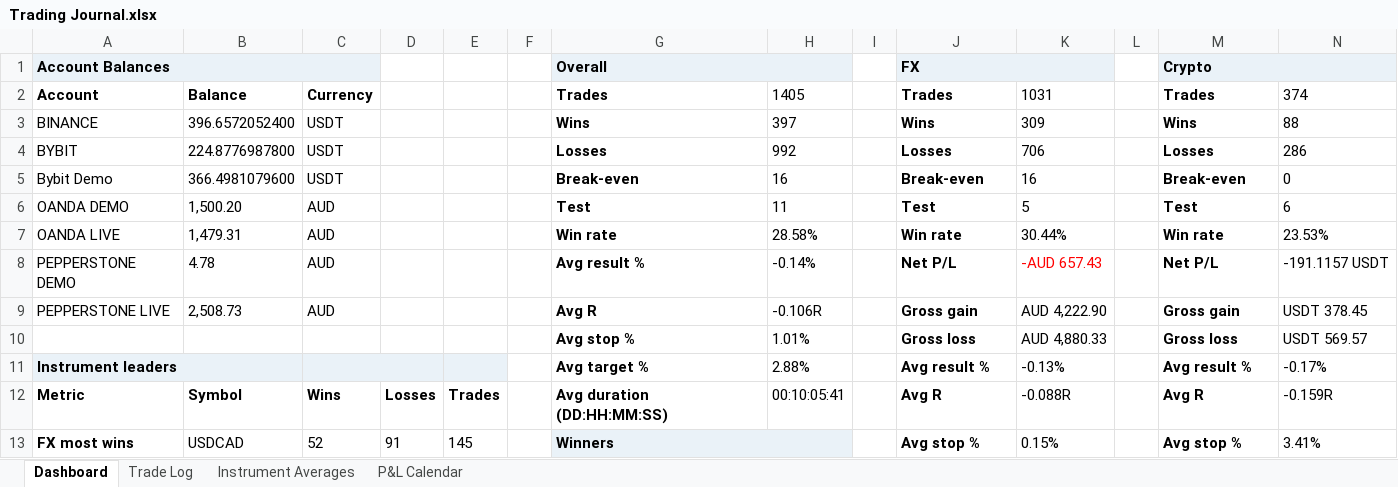
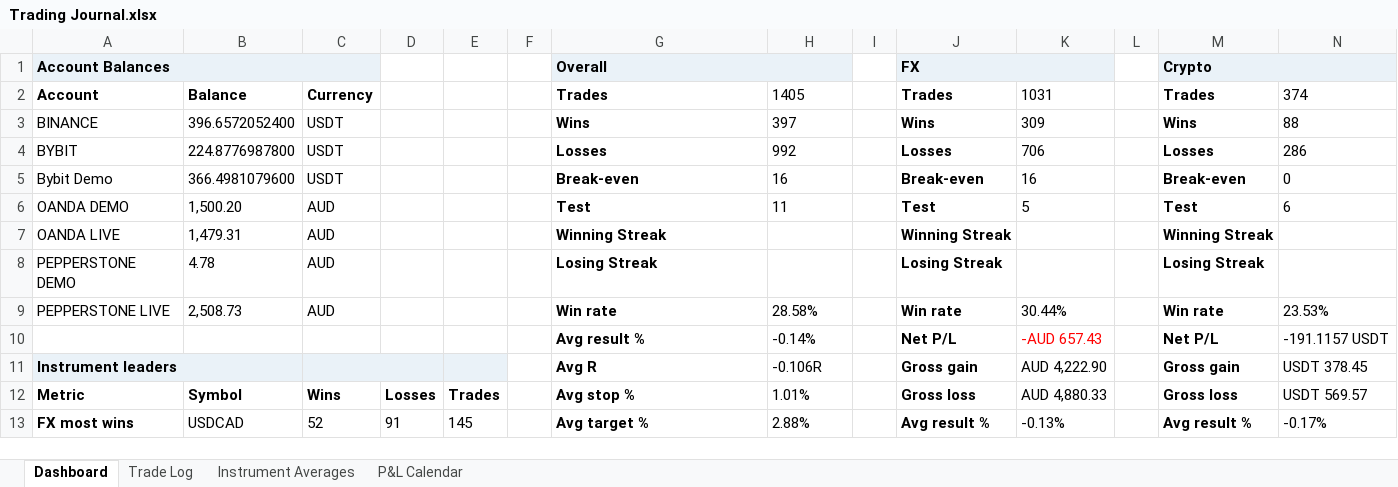
Before and after one commit to alexpsym/CODEX, an Excel workbook: journal/Trading Journal.xlsx, sheet Dashboard, drawn as a sheet; only a part is shown; values as stored, in another font and other column widths than the file's, no borders; conditional formats not drawn; removed rows and columns are numbered as before the commit, all else as after; the diff covers the shown part only; the diff names each change by its address in the sheet, - before the commit and + after, or states it on an @@ line.

Commit message:
Update trading journal state

```diff
--- a/journal/Trading Journal.xlsx (sheet Dashboard)
+++ b/journal/Trading Journal.xlsx (sheet Dashboard)
+row 7: OANDA LIVE | 1,479.31 | AUD |  |  |  | Winning Streak |  |  | Winning Streak |  |  | Winning Streak
+row 8: PEPPERSTONE DEMO | 4.78 | AUD |  |  |  | Losing Streak |  |  | Losing Streak |  |  | Losing Streak
-A9: OANDA LIVE
+A9: PEPPERSTONE LIVE
-B9: 1,479.31
+B9: 2,508.73
-A10: PEPPERSTONE DEMO
+A10: (empty)
-B10: 4.78
+B10: (empty)
-C10:C11: AUD
+C10:C11: (empty)
-A11: PEPPERSTONE LIVE
+A11: Instrument leaders
@@ A11 fill: none → #EAF2F8, bold: off → on @@
+A11:B11 merged
-B11: 2,508.73
+B11: (empty)
-C11 fill: none
+C11 fill: #EAF2F8
+C11:D11 merged
-E11 fill: none
+E11 fill: #EAF2F8
-row 10:  |  |  |  |  |  | Avg stop % | 1.01% |  | Gross loss | AUD 4,880.33 |  | Gross loss | USDT 569.57
-row 11: Instrument leaders |  |  |  |  |  | Avg target % | 2.88% |  | Avg result % | -0.13% |  | Avg result % | -0.17%
-G12: Avg duration (DD:HH:MM:SS)
+G12: Avg stop %
-H12: 00:10:05:41
+H12: 1.01%
-J12: Avg R
+J12: Gross loss
-K12: -0.088R
+K12: AUD 4,880.33
-M12: Avg R
+M12: Gross loss
-N12: -0.159R
+N12: USDT 569.57
-G13: Winners
+G13: Avg target %
-G13 fill: #EAF2F8
+G13 fill: none
-G13:H13 merged
-H13: (empty)
+H13: 2.88%
-J13: Avg stop %
+J13: Avg result %
-K13: 0.15%
+K13: -0.13%
-M13: Avg stop %
+M13: Avg result %
-N13: 3.41%
+N13: -0.17%
```
Also changed, not shown: 2 added rows, 18 edited cells, cell formats and merged cells elsewhere in this sheet.
